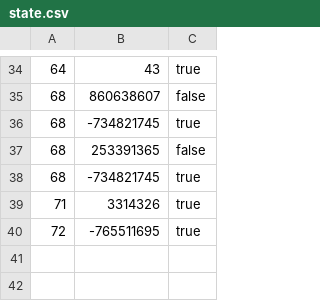
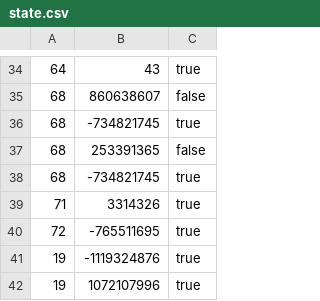
Before and after one commit to curious-attempt-bunny/4clojure-offline, a CSV file: problems/state.csv, drawn as a sheet; only a part is shown, gaps mark what is left out.

Commit message:
Solved easy problem 19.

```diff
--- a/problems/state.csv
+++ b/problems/state.csv
@@ -40 +40,3 @@
 72,-765511695,true
+19,-1119324876,true
+19,1072107996,true
```
Also changed, not shown: 1 other file.
